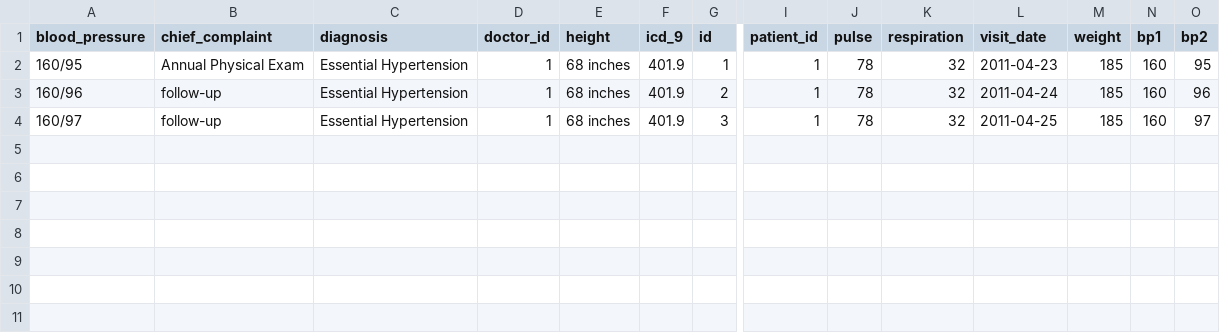
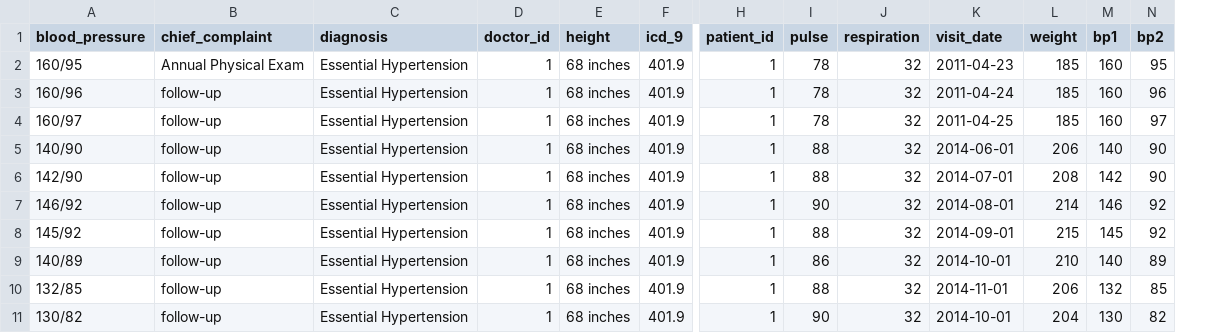
Before and after one commit to bethanyr/clinic_visualization, a CSV file: db/seed_data/$visits.csv, drawn as a sheet; only a part is shown, gaps mark what is left out; removed rows and columns are numbered as before the commit, all else as after; rows hold the shown columns only; the diff names each change by its address in the sheet, - before the commit and + after, or states it on an @@ line.

Commit message:
added more data for charts

```diff
--- a/db/seed_data/$visits.csv
+++ b/db/seed_data/$visits.csv
-column G (id), rows 2-4: 1 | 2 | 3
+row 5: 140/90 | follow-up | Essential Hypertension | 1 | 68 inches | 401.9 | 1 | 88 | 32 | 2014-06-01 | 206 | 140 | 90
+row 6: 142/90 | follow-up | Essential Hypertension | 1 | 68 inches | 401.9 | 1 | 88 | 32 | 2014-07-01 | 208 | 142 | 90
+row 7: 146/92 | follow-up | Essential Hypertension | 1 | 68 inches | 401.9 | 1 | 90 | 32 | 2014-08-01 | 214 | 146 | 92
+row 8: 145/92 | follow-up | Essential Hypertension | 1 | 68 inches | 401.9 | 1 | 88 | 32 | 2014-09-01 | 215 | 145 | 92
+row 9: 140/89 | follow-up | Essential Hypertension | 1 | 68 inches | 401.9 | 1 | 86 | 32 | 2014-10-01 | 210 | 140 | 89
+row 10: 132/85 | follow-up | Essential Hypertension | 1 | 68 inches | 401.9 | 1 | 88 | 32 | 2014-11-01 | 206 | 132 | 85
+row 11: 130/82 | follow-up | Essential Hypertension | 1 | 68 inches | 401.9 | 1 | 90 | 32 | 2014-10-01 | 204 | 130 | 82
```
Also changed, not shown: db/seed_data/$medical_conditions.csv, 10 other files.
